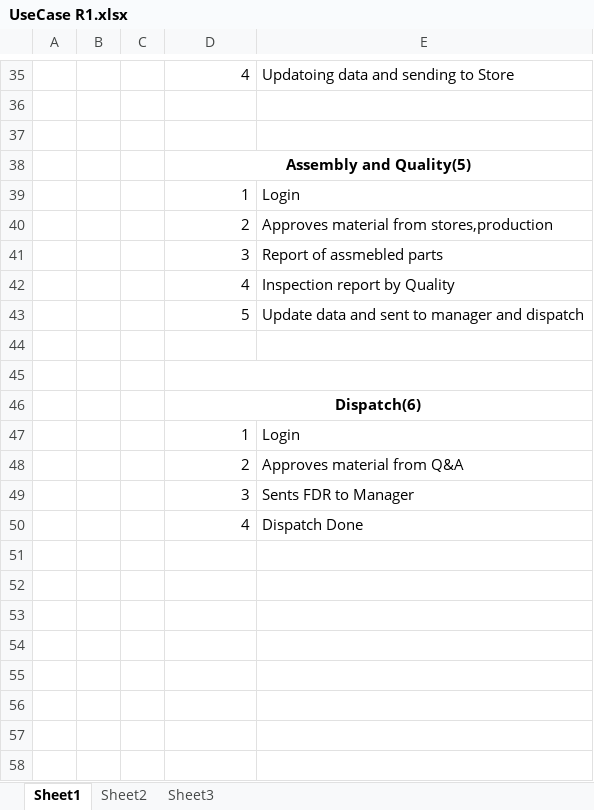
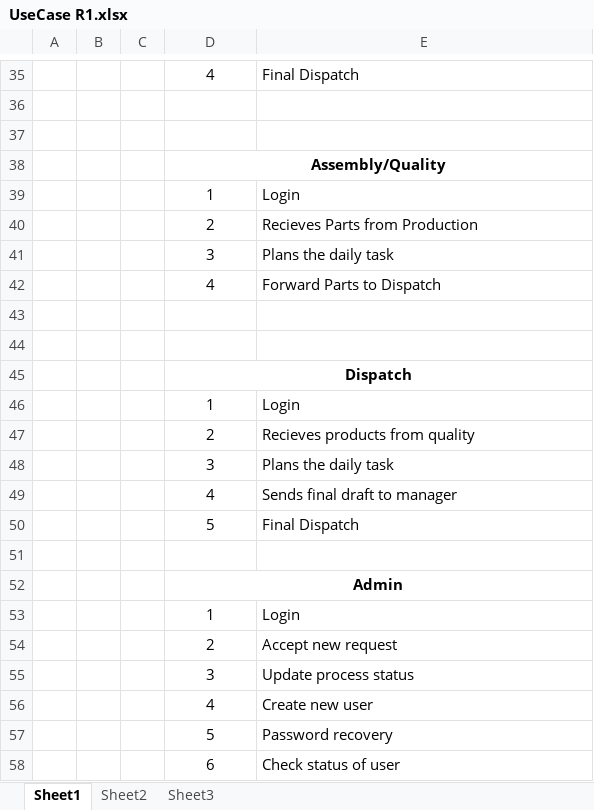
Before and after one commit to Abhi-1398/OptiSync, an Excel workbook: UseCase R1.xlsx, sheet Sheet1, drawn as a sheet; only a part is shown, gaps mark what is left out; values as stored, in another font and other column widths than the file's, no borders; removed rows and columns are numbered as before the commit, all else as after; the diff covers the shown part only; the diff names each change by its address in the sheet, - before the commit and + after, or states it on an @@ line.

```diff
--- a/UseCase R1.xlsx (sheet Sheet1)
+++ b/UseCase R1.xlsx (sheet Sheet1)
-D35 alignment: right
+D35 alignment: center
-E35: Updatoing data and sending to Store
+E35: Final Dispatch
-D38: Assembly and Quality(5)
+D38: Assembly/Quality
-D39:D42 alignment: right
+D39:D42 alignment: center
-E40: Approves material from stores,production
+E40: Recieves Parts from Production
-E41: Report of assmebled parts
+E41: Plans the daily task
-E42: Inspection report by Quality
+E42: Forward Parts to Dispatch
-row 43:  |  |  | 5 | Update data and sent to manager and dispatch
-D45:E45 merged
-D45: Dispatch(6)
+D45: Dispatch
-D46:D47 alignment: right
+D46:D47 alignment: center
-E47: Approves material from Q&A
+E47: Recieves products from quality
+row 48:  |  |  | 3 | Plans the daily task
+row 49:  |  |  | 4 | Sends final draft to manager
+row 50:  |  |  | 5 | Final Dispatch
+row 51: (empty)
+row 52:  |  |  | Admin
+row 53:  |  |  | 1 | Login
+row 54:  |  |  | 2 | Accept new request
-D55:D56 alignment: right
+D55:D56 alignment: center
-E55: Sents FDR to Manager
+E55: Update process status
-E56: Dispatch Done
+E56: Create new user
+row 57:  |  |  | 5 | Password recovery
+row 58:  |  |  | 6 | Check status of user
```
Also changed, not shown: 2 added rows, 2 removed rows, 17 edited cells and cell formats elsewhere in this sheet.
